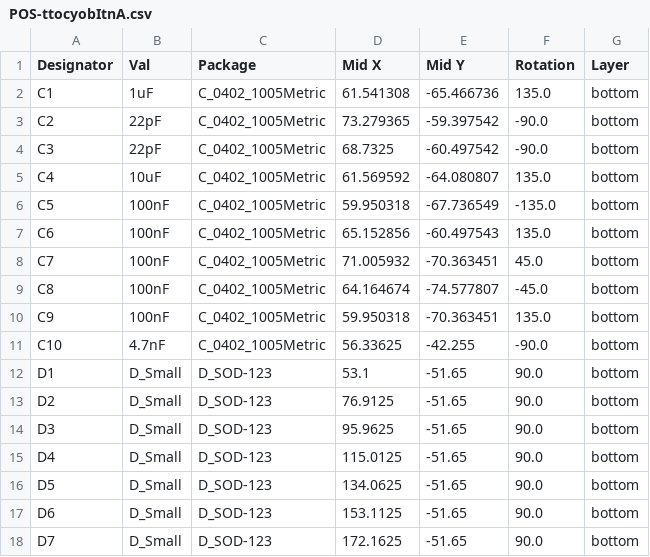
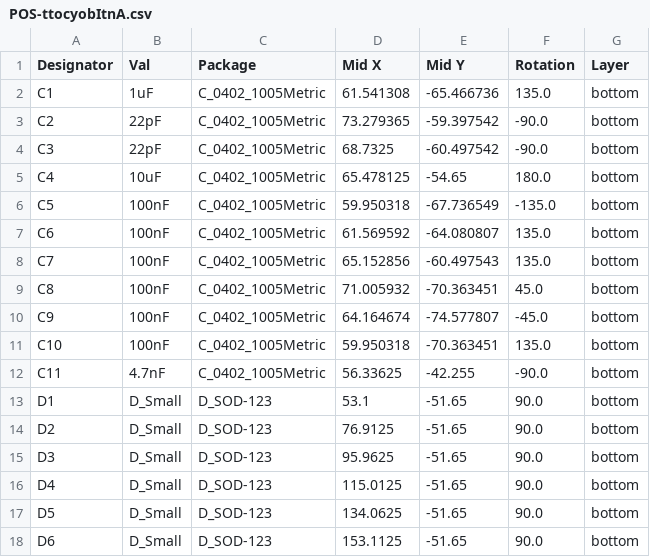
Before and after one commit to shinkaimayano/ttocyobitnA, a CSV file: Manufacturing/POS-ttocyobItnA.csv, drawn as a sheet; only a part is shown; the shorter side is filled out with more unchanged rows.

```diff
--- a/Manufacturing/POS-ttocyobItnA.csv
+++ b/Manufacturing/POS-ttocyobItnA.csv
@@ -4,9 +4,10 @@ C2,22pF,C_0402_1005Metric,73.279365,-59.397542,-90.0,bottom
 C3,22pF,C_0402_1005Metric,68.7325,-60.497542,-90.0,bottom
-C4,10uF,C_0402_1005Metric,61.569592,-64.080807,135.0,bottom
+C4,10uF,C_0402_1005Metric,65.478125,-54.65,180.0,bottom
 C5,100nF,C_0402_1005Metric,59.950318,-67.736549,-135.0,bottom
-C6,100nF,C_0402_1005Metric,65.152856,-60.497543,135.0,bottom
-C7,100nF,C_0402_1005Metric,71.005932,-70.363451,45.0,bottom
-C8,100nF,C_0402_1005Metric,64.164674,-74.577807,-45.0,bottom
-C9,100nF,C_0402_1005Metric,59.950318,-70.363451,135.0,bottom
-C10,4.7nF,C_0402_1005Metric,56.33625,-42.255,-90.0,bottom
+C6,100nF,C_0402_1005Metric,61.569592,-64.080807,135.0,bottom
+C7,100nF,C_0402_1005Metric,65.152856,-60.497543,135.0,bottom
+C8,100nF,C_0402_1005Metric,71.005932,-70.363451,45.0,bottom
+C9,100nF,C_0402_1005Metric,64.164674,-74.577807,-45.0,bottom
+C10,100nF,C_0402_1005Metric,59.950318,-70.363451,135.0,bottom
+C11,4.7nF,C_0402_1005Metric,56.33625,-42.255,-90.0,bottom
 D1,D_Small,D_SOD-123,53.1,-51.65,90.0,bottom
```
Also changed, not shown: Manufacturing/BOM-ttocyobItnA.csv, 32 other files.
